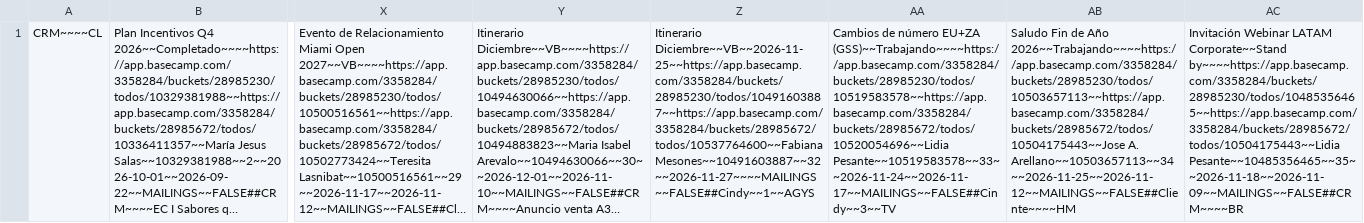
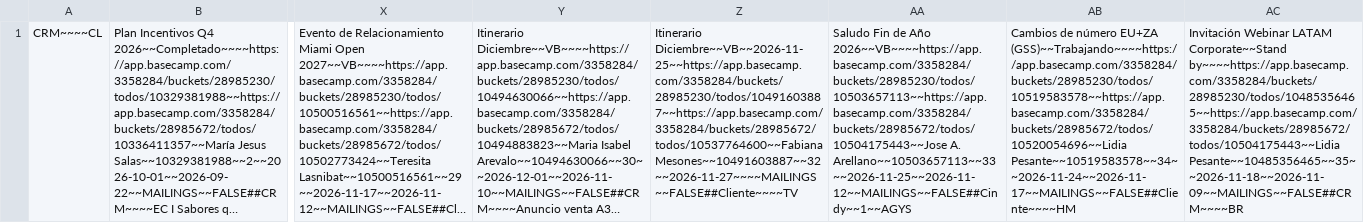
Before and after one commit to diegovalenciagraphene/tareas-crm, a CSV file: tareas.csv, drawn as a sheet; only a part is shown, gaps mark what is left out; long unchanged cells end in …; the diff names each change by its address in the sheet, - before the commit and + after, or states it on an @@ line.

Commit message:
sync tareas

```diff
--- a/tareas.csv
+++ b/tareas.csv
-Z1: Itinerario Diciembre~~VB~~2026-11-25~~https://app.basecamp.com/3358284/buckets/28985230/todos/10491603887~~https://app.basecamp.com/3358284/buckets/28985672/todos/10537764600~~Fabiana Mesones~~10491603887~~32~~2026-11-27~~~~MAILINGS~~FALSE##Cindy~~1~~AGYS
+Z1: Itinerario Diciembre~~VB~~2026-11-25~~https://app.basecamp.com/3358284/buckets/28985230/todos/10491603887~~https://app.basecamp.com/3358284/buckets/28985672/todos/10537764600~~Fabiana Mesones~~10491603887~~32~~2026-11-27~~~~MAILINGS~~FALSE##Cliente~~~~TV
-AA1: Cambios de número EU+ZA (GSS)~~Trabajando~~~~https://app.basecamp.com/3358284/buckets/28985230/todos/10519583578~~https://app.basecamp.com/3358284/buckets/28985672/todos/10520054696~~Lidia Pesante~~10519583578~~33~~2026-11-24~~2026-11-17~~MAILINGS~~FALSE##Cindy~~3~~TV
+AA1: Saludo Fin de Año 2026~~VB~~~~https://app.basecamp.com/3358284/buckets/28985230/todos/10503657113~~https://app.basecamp.com/3358284/buckets/28985672/todos/10504175443~~Jose A. Arellano~~10503657113~~33~~2026-11-25~~2026-11-12~~MAILINGS~~FALSE##Cindy~~1~~AGYS
-AB1: Saludo Fin de Año 2026~~Trabajando~~~~https://app.basecamp.com/3358284/buckets/28985230/todos/10503657113~~https://app.basecamp.com/3358284/buckets/28985672/todos/10504175443~~Jose A. Arellano~~10503657113~~34~~2026-11-25~~2026-11-12~~MAILINGS~~FALSE##Cliente~~~~HM
+AB1: Cambios de número EU+ZA (GSS)~~Trabajando~~~~https://app.basecamp.com/3358284/buckets/28985230/todos/10519583578~~https://app.basecamp.com/3358284/buckets/28985672/todos/10520054696~~Lidia Pesante~~10519583578~~34~~2026-11-24~~2026-11-17~~MAILINGS~~FALSE##Cliente~~~~HM
```
